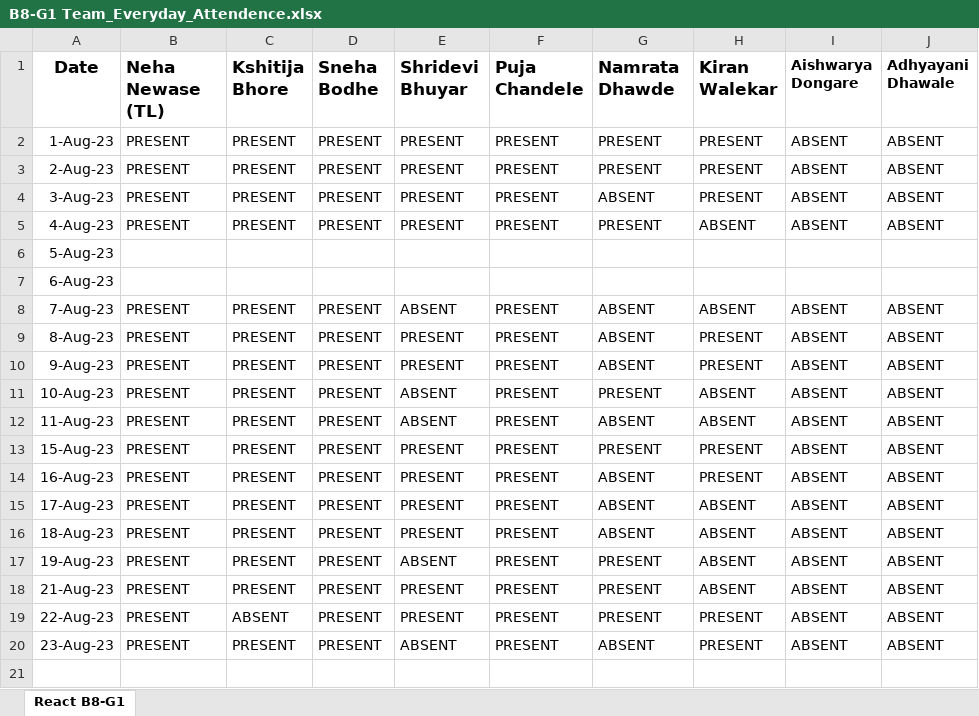
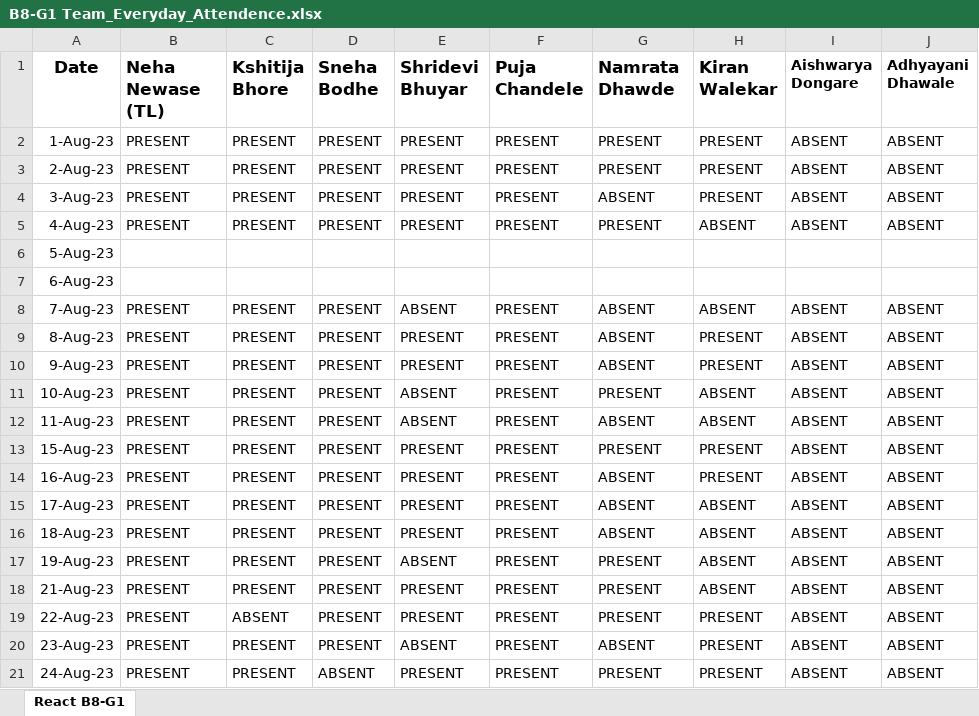
Before and after one commit to NehaNewase/JSLearning, an Excel workbook: B8-G1 Team_Everyday_Attendence.xlsx, sheet React B8-G1, drawn as a sheet; values as stored, in another font and other column widths than the file's, no borders; the diff names each change by its address in the sheet, - before the commit and + after, or states it on an @@ line.

Commit message:
24 Aug Attendance
24 Aug Attendance

```diff
--- a/B8-G1 Team_Everyday_Attendence.xlsx (sheet React B8-G1)
+++ b/B8-G1 Team_Everyday_Attendence.xlsx (sheet React B8-G1)
+row 21: 24-Aug-23 | PRESENT | PRESENT | ABSENT | PRESENT | PRESENT | PRESENT | PRESENT | ABSENT | ABSENT
```
